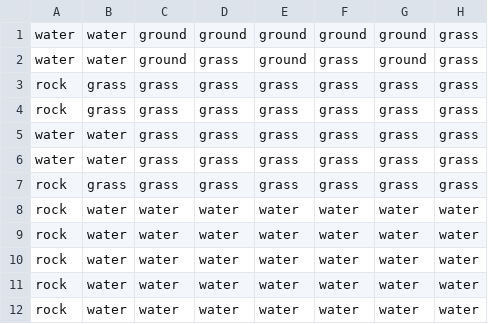
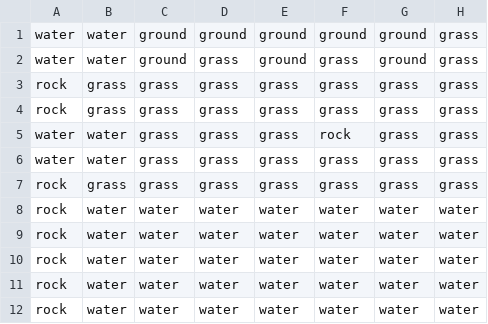
Before and after one commit to goncalo5/RPG, a CSV file: maps/forest.csv, drawn as a sheet.

```diff
--- a/maps/forest.csv
+++ b/maps/forest.csv
@@ -4,3 +4,3 @@ rock    , grass , grass , grass , grass , grass , grass , grass
 rock    , grass , grass , grass , grass , grass , grass , grass
-water   , water , grass , grass , grass , grass , grass , grass
+water   , water , grass , grass , grass , rock  , grass , grass
 water   , water , grass , grass , grass , grass , grass , grass
```
Also changed, not shown: 3 other files.
